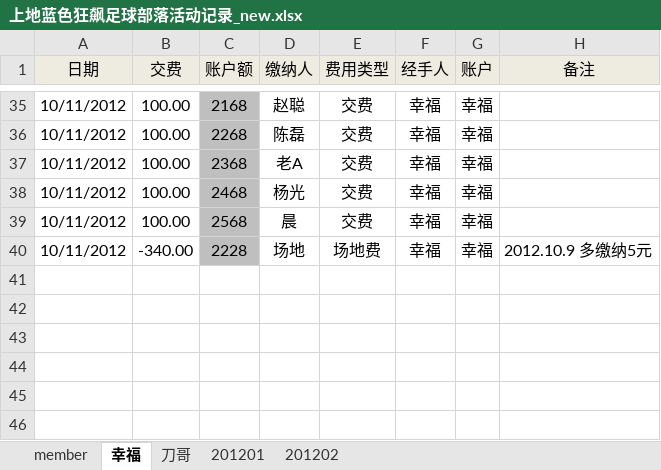
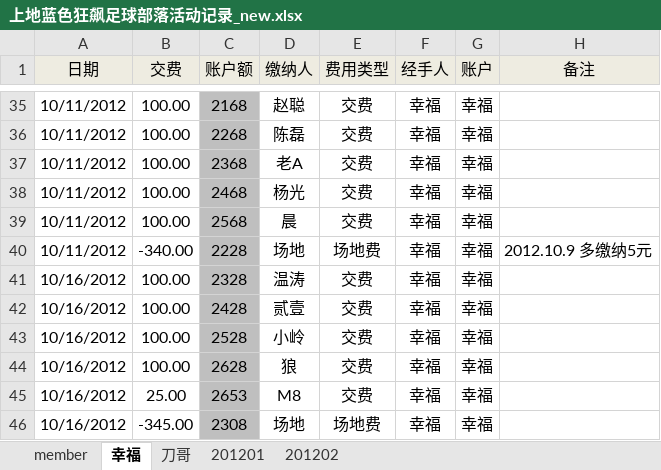
Before and after one commit to jackba/weathervcm, an Excel workbook: house/上地蓝色狂飙足球部落活动记录_new.xlsx, sheet 幸福, drawn as a sheet; only a part is shown, gaps mark what is left out; values as stored, in another font and other column widths than the file's, no borders; the diff names each change by its address in the sheet, - before the commit and + after, or states it on an @@ line.

```diff
--- a/house/上地蓝色狂飙足球部落活动记录_new.xlsx (sheet 幸福)
+++ b/house/上地蓝色狂飙足球部落活动记录_new.xlsx (sheet 幸福)
+row 41: 10/16/2012 | 100.00 | 2328 | 温涛 | 交费 | 幸福 | 幸福
+row 42: 10/16/2012 | 100.00 | 2428 | 贰壹 | 交费 | 幸福 | 幸福
+row 43: 10/16/2012 | 100.00 | 2528 | 小岭 | 交费 | 幸福 | 幸福
+row 44: 10/16/2012 | 100.00 | 2628 | 狼 | 交费 | 幸福 | 幸福
+row 45: 10/16/2012 | 25.00 | 2653 | M8 | 交费 | 幸福 | 幸福
+row 46: 10/16/2012 | -345.00 | 2308 | 场地 | 场地费 | 幸福 | 幸福
```
Also changed, not shown: sheet member, sheet 201201.
